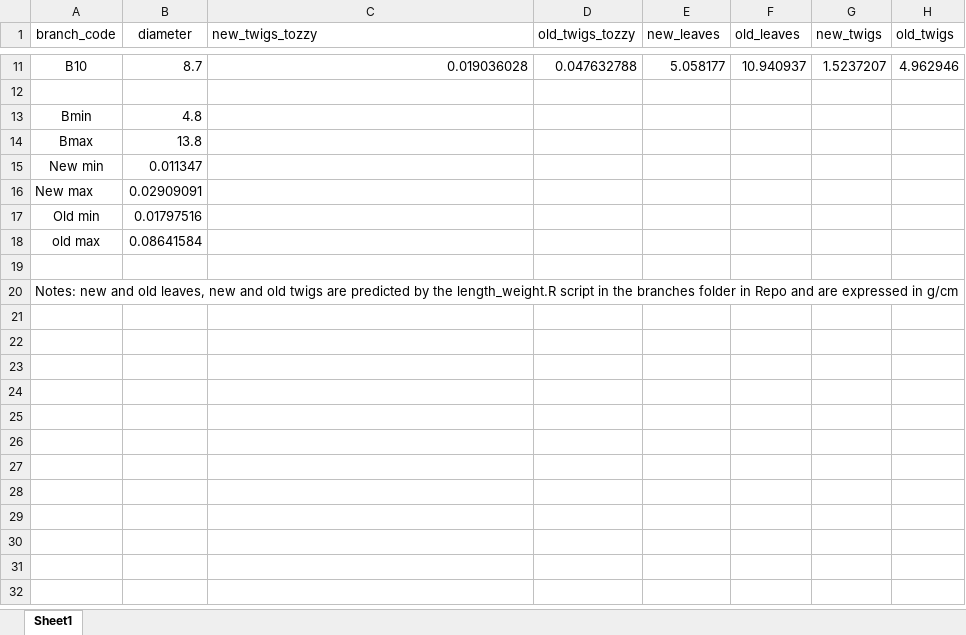
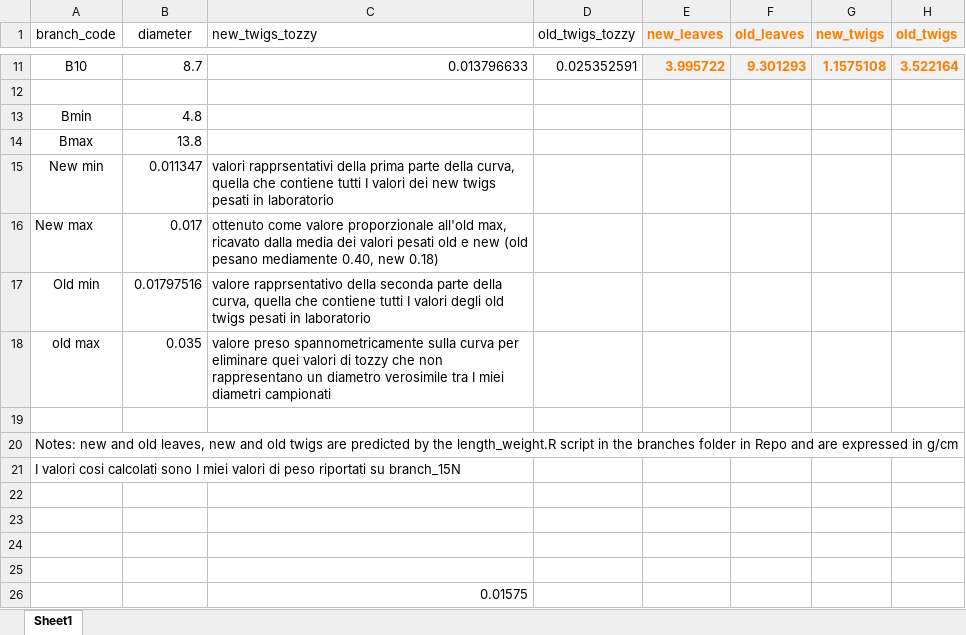
Before and after one commit to dferraretto/Daniele_Repo, an Excel workbook: 15N_experiment/15N_branches/From_diameters_to_DM_per length.xlsx, sheet Sheet1, drawn as a sheet; only a part is shown, gaps mark what is left out; values as stored, in another font and other column widths than the file's, no borders; the diff covers the shown part only; the diff names each change by its address in the sheet, - before the commit and + after, or states it on an @@ line.

Commit message:
Creato 15N_recovery_branches e modificato varie volte i file connessi per il calcolo/scaling delle DM di needles e twigs. ancora provvisori.

```diff
--- a/15N_experiment/15N_branches/From_diameters_to_DM_per length.xlsx (sheet Sheet1)
+++ b/15N_experiment/15N_branches/From_diameters_to_DM_per length.xlsx (sheet Sheet1)
@@ E1:H11 fill: none → #F2F2F2, bold: off → on, text colour: black → #FA7D00 @@
-C11 (new_twigs_tozzy): 0.019036028
+C11 (new_twigs_tozzy): 0.013796633
-D11 (old_twigs_tozzy): 0.047632788
+D11 (old_twigs_tozzy): 0.025352591
-E11 (new_leaves): 5.058177
+E11 (new_leaves): 3.995722
-F11 (old_leaves): 10.940937
+F11 (old_leaves): 9.301293
-G11 (new_twigs): 1.5237207
+G11 (new_twigs): 1.1575108
-H11 (old_twigs): 4.962946
+H11 (old_twigs): 3.522164
-C15 (new_twigs_tozzy): (empty)
+C15 (new_twigs_tozzy): valori rapprsentativi della prima parte della curva, quella che contiene tutti I valori dei new twigs pesati in laboratorio
-B16 (diameter): 0.02909091
+B16 (diameter): 0.017
-C16 (new_twigs_tozzy): (empty)
+C16 (new_twigs_tozzy): ottenuto come valore proporzionale all'old max, ricavato dalla media dei valori pesati old e new (old pesano mediamente 0.40, new 0.18)
-C17 (new_twigs_tozzy): (empty)
+C17 (new_twigs_tozzy): valore rapprsentativo della seconda parte della curva, quella che contiene tutti I valori degli old twigs pesati in laboratorio
-B18 (diameter): 0.08641584
+B18 (diameter): 0.035
-C18 (new_twigs_tozzy): (empty)
+C18 (new_twigs_tozzy): valore preso spannometricamente sulla curva per eliminare quei valori di tozzy che non rappresentano un diametro verosimile tra I miei diametri campionati
+row 21: I valori cosi calcolati sono I miei valori di peso riportati su branch_15N
+row 22: (empty)
+row 23: (empty)
+row 24: (empty)
+row 25: (empty)
+row 26:  |  | 0.01575
```
Also changed, not shown: 52 edited cells and cell formats elsewhere in this sheet, 5 other files.
